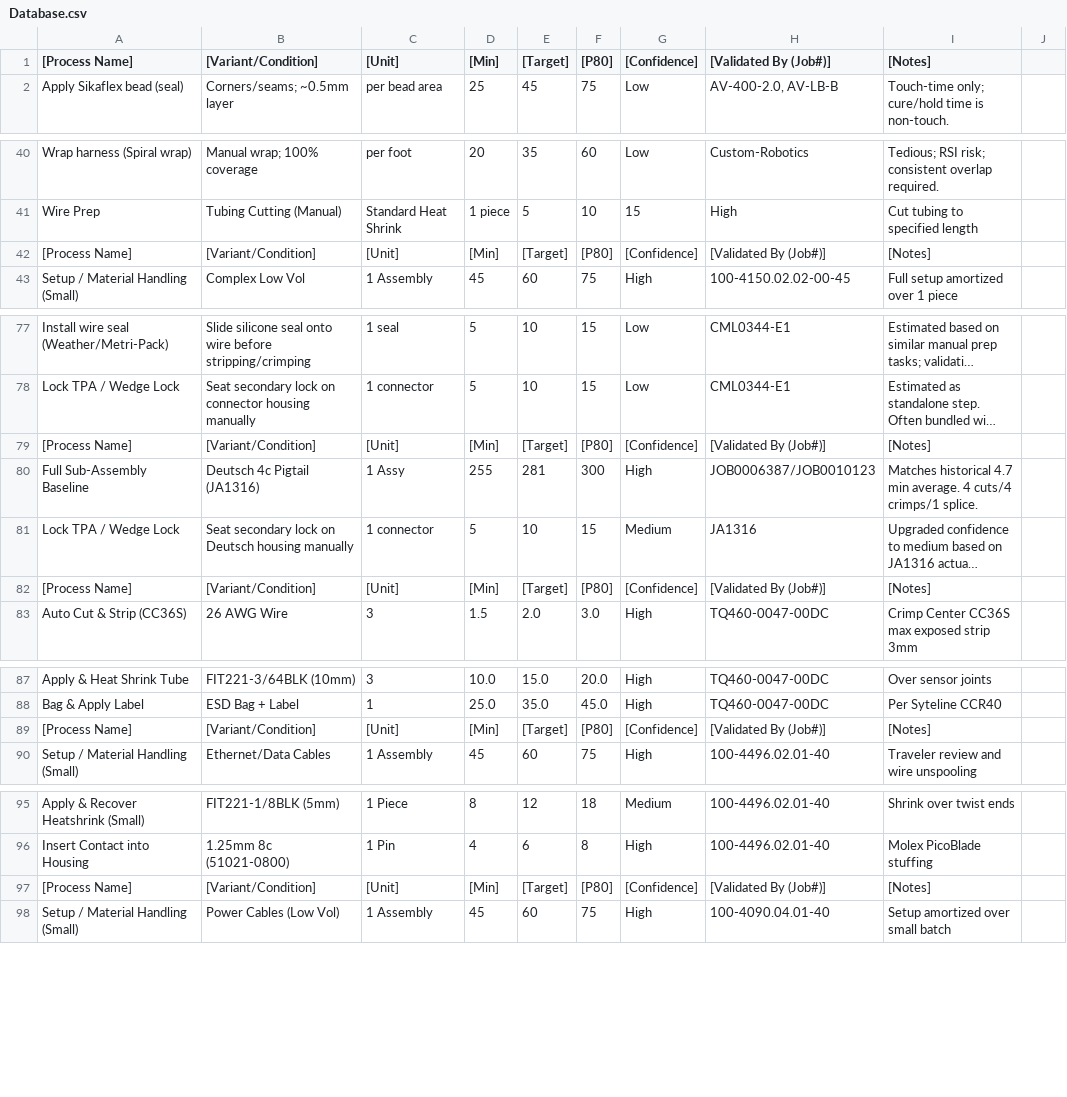
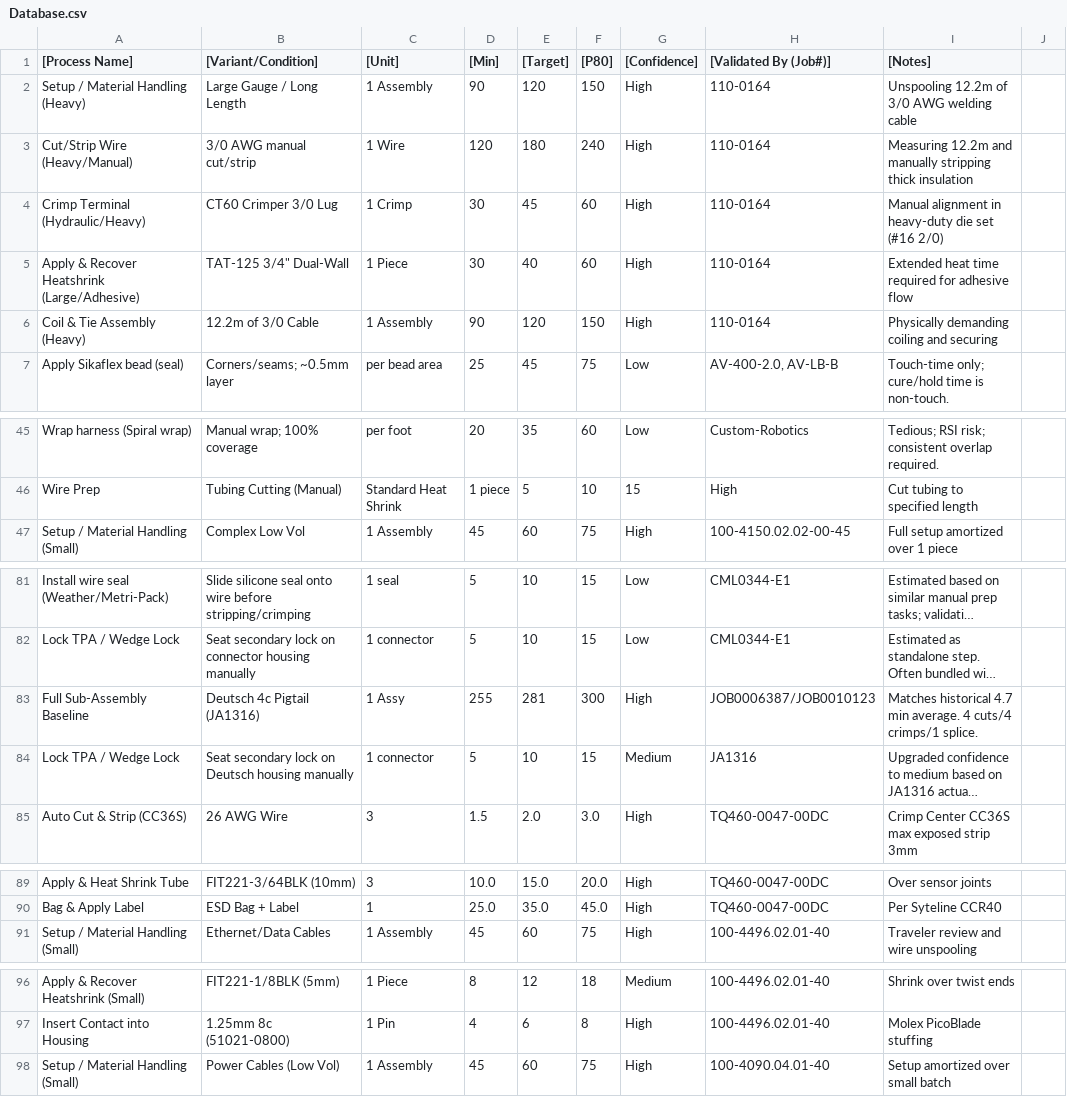
Before and after one commit to cherrera-git/Process-Trends, a CSV file: Database.csv, drawn as a sheet; only a part is shown, gaps mark what is left out; long unchanged cells end in …; removed rows and columns are numbered as before the commit, all else as after; the diff covers the shown part only; the diff names each change by its address in the sheet, - before the commit and + after, or states it on an @@ line.

Commit message:
Update Database.csv

```diff
--- a/Database.csv
+++ b/Database.csv
+row 2: Setup / Material Handling (Heavy) | Large Gauge / Long Length | 1 Assembly | 90 | 120 | 150 | High | 110-0164 | Unspooling 12.2m of 3/0 AWG welding cable
+row 3: Cut/Strip Wire (Heavy/Manual) | 3/0 AWG manual cut/strip | 1 Wire | 120 | 180 | 240 | High | 110-0164 | Measuring 12.2m and manually stripping thick insulation
+row 4: Crimp Terminal (Hydraulic/Heavy) | CT60 Crimper 3/0 Lug | 1 Crimp | 30 | 45 | 60 | High | 110-0164 | Manual alignment in heavy-duty die set (#16 2/0)
+row 5: Apply & Recover Heatshrink (Large/Adhesive) | TAT-125 3/4" Dual-Wall | 1 Piece | 30 | 40 | 60 | High | 110-0164 | Extended heat time required for adhesive flow
+row 6: Coil & Tie Assembly (Heavy) | 12.2m of 3/0 Cable | 1 Assembly | 90 | 120 | 150 | High | 110-0164 | Physically demanding coiling and securing
-row 42: [Process Name] | [Variant/Condition] | [Unit] | [Min] | [Target] | [P80] | [Confidence] | [Validated By (Job#)] | [Notes]
-row 79: [Process Name] | [Variant/Condition] | [Unit] | [Min] | [Target] | [P80] | [Confidence] | [Validated By (Job#)] | [Notes]
-row 82: [Process Name] | [Variant/Condition] | [Unit] | [Min] | [Target] | [P80] | [Confidence] | [Validated By (Job#)] | [Notes]
-row 89: [Process Name] | [Variant/Condition] | [Unit] | [Min] | [Target] | [P80] | [Confidence] | [Validated By (Job#)] | [Notes]
-row 97: [Process Name] | [Variant/Condition] | [Unit] | [Min] | [Target] | [P80] | [Confidence] | [Validated By (Job#)] | [Notes]
```
Also changed, not shown: 2 removed rows elsewhere in this file.
